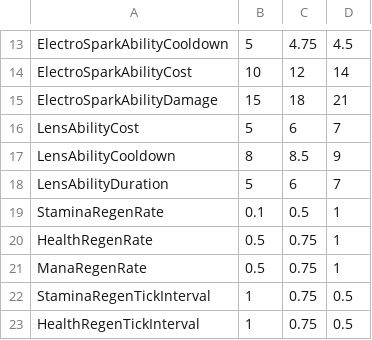
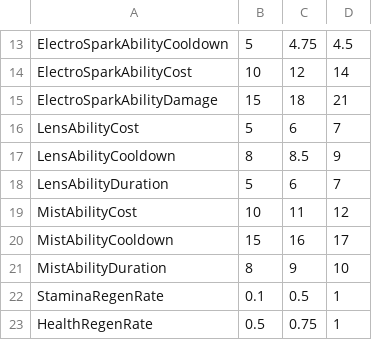
Before and after one commit to Royya9/Project_Countess, a CSV file: AbilityDetails.csv, drawn as a sheet; only a part is shown, gaps mark what is left out; the shorter side is filled out with more unchanged rows; the diff names each change by its address in the sheet, - before the commit and + after, or states it on an @@ line.

Commit message:
Added Mist Ability

```diff
--- a/AbilityDetails.csv
+++ b/AbilityDetails.csv
+row 19: MistAbilityCost | 10 | 11 | 12
+row 20: MistAbilityCooldown | 15 | 16 | 17
+row 21: MistAbilityDuration | 8 | 9 | 10
```
Also changed, not shown: 29 other files.
